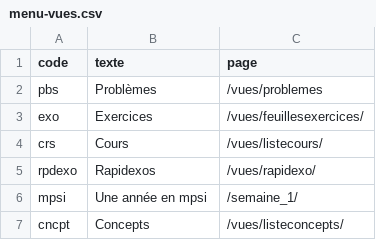
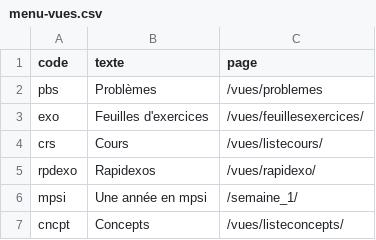
Before and after one commit to nicolair/maquisdoc-site, a CSV file: src/menu-vues.csv, drawn as a sheet.

Commit message:
Vue sur les exercicies et les feuilles d'exercices  Sur la branche main  Votre branche est à jour avec 'origin/main'.
 Modifications qui seront validées :
	modifié :         gatsby-node.js
	modifié :         src/menu-vues.csv
	modifié :         src/pages/vues/feuillesexercices.js
	modifié :         src/templates/concept-page.js
	modifié :         src/templates/feuilleexo-page.js

```diff
--- a/src/menu-vues.csv
+++ b/src/menu-vues.csv
@@ -2,3 +2,3 @@ code,texte,page
 pbs,Problèmes,/vues/problemes
-exo,Exercices,/vues/feuillesexercices/
+exo,Feuilles d'exercices,/vues/feuillesexercices/
 crs,Cours,/vues/listecours/
```
Also changed, not shown: 4 other files.
